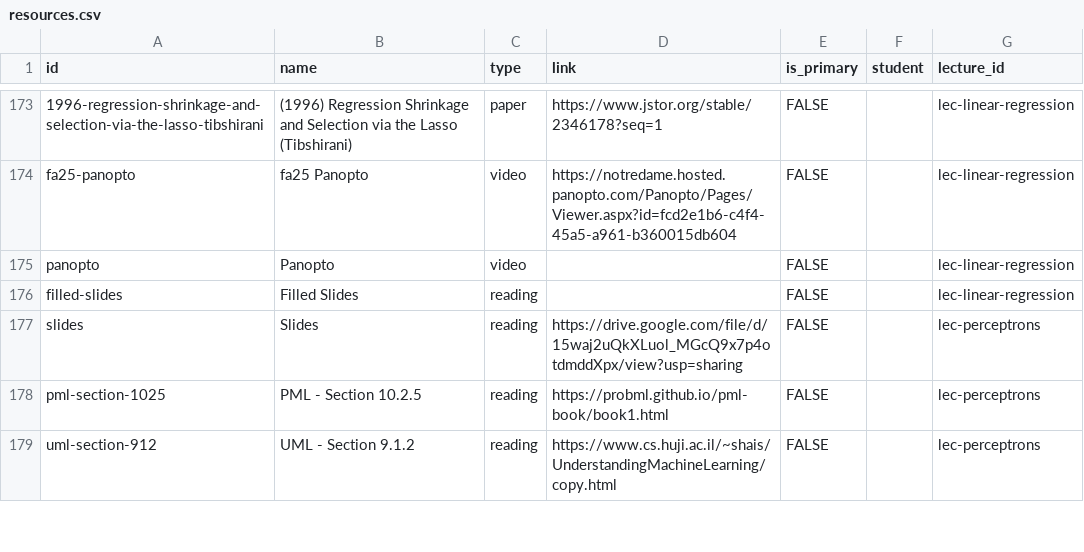
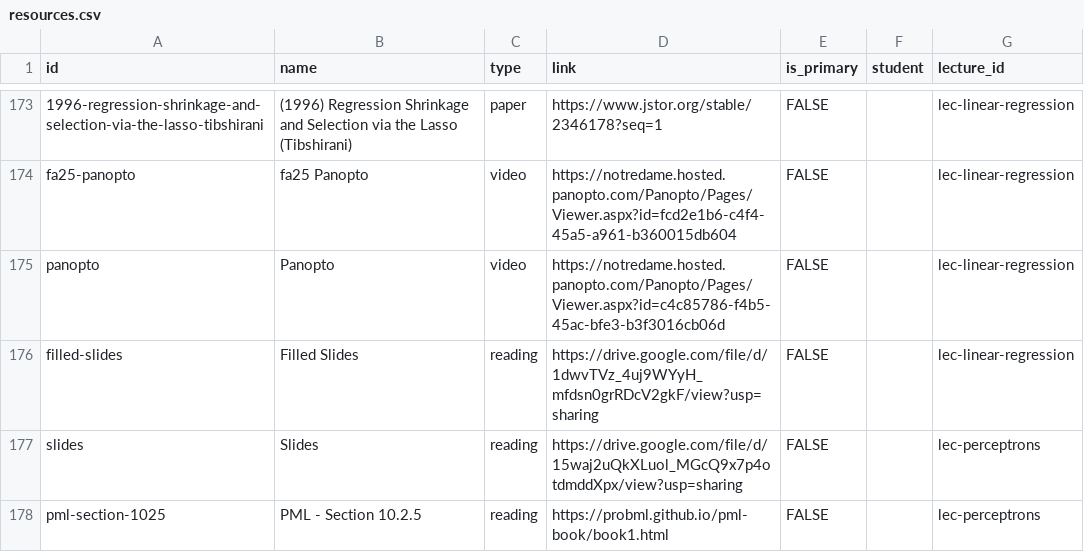
Before and after one commit to nd-cse-30124-fa25/nd-cse-30124-fa25.github.io, a CSV file: docs/static/csv/resources.csv, drawn as a sheet; only a part is shown, gaps mark what is left out; the shorter side is filled out with more unchanged rows; the diff names each change by its address in the sheet, - before the commit and + after, or states it on an @@ line.

```diff
--- a/docs/static/csv/resources.csv
+++ b/docs/static/csv/resources.csv
-D175 (link): (empty)
+D175 (link): https://notredame.hosted.panopto.com/Panopto/Pages/Viewer.aspx?id=c4c85786-f4b5-45ac-bfe3-b3f3016cb06d
-D176 (link): (empty)
+D176 (link): https://drive.google.com/file/d/1dwvTVz_4uj9WYyH_mfdsn0grRDcV2gkF/view?usp=sharing
```
Also changed, not shown: 2 other files.
